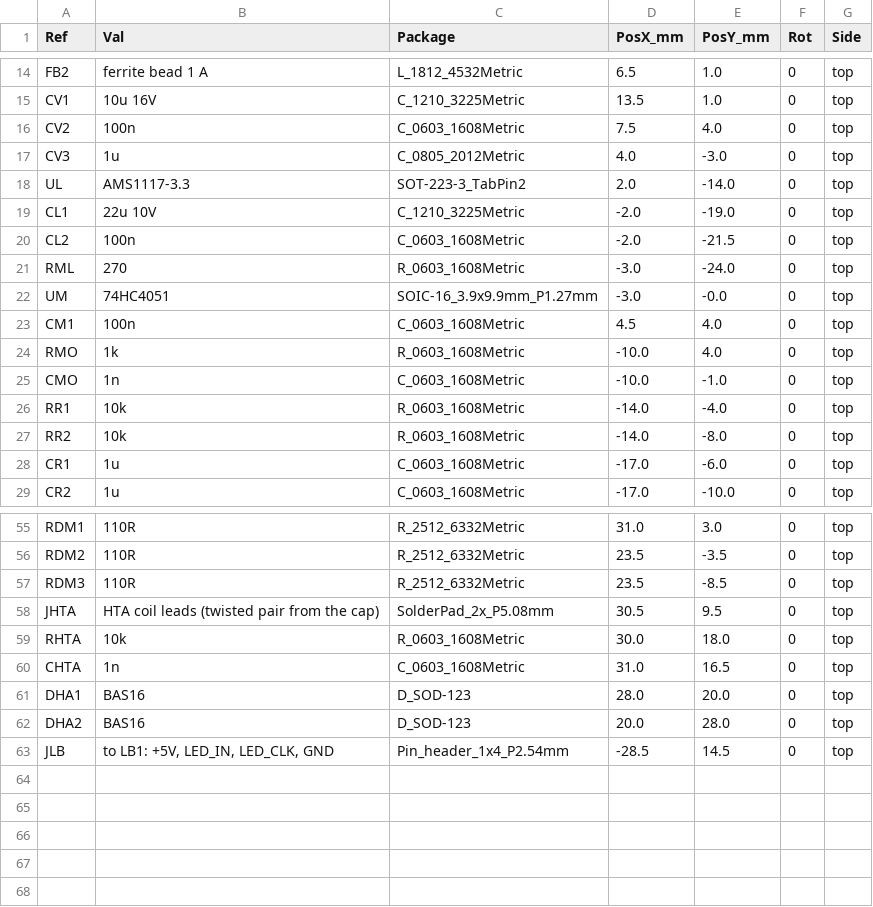
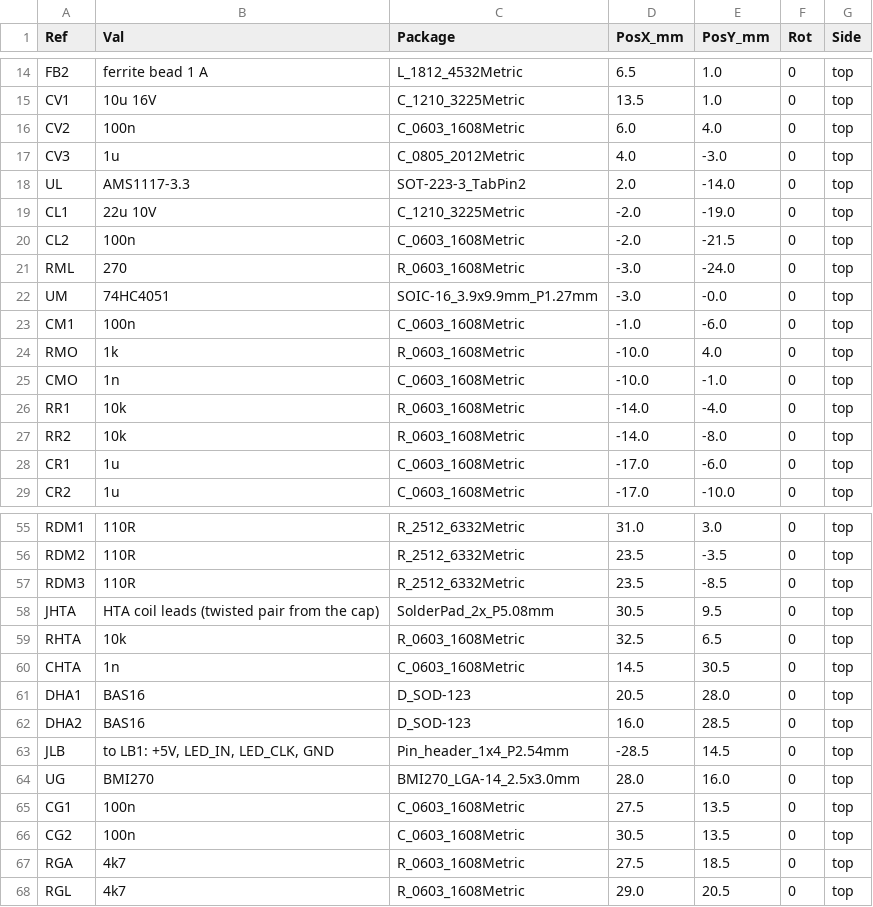
Before and after one commit to sappystick/ARX, a CSV file: data/results/PF233-CB1D_pickplace.csv, drawn as a sheet; only a part is shown, gaps mark what is left out; the diff covers the shown part only.

```diff
--- a/data/results/PF233-CB1D_pickplace.csv
+++ b/data/results/PF233-CB1D_pickplace.csv
@@ -15,3 +15,3 @@ FB2,ferrite bead 1 A,L_1812_4532Metric,6.5,1.0,0,top
 CV1,10u 16V,C_1210_3225Metric,13.5,1.0,0,top
-CV2,100n,C_0603_1608Metric,7.5,4.0,0,top
+CV2,100n,C_0603_1608Metric,6.0,4.0,0,top
 CV3,1u,C_0805_2012Metric,4.0,-3.0,0,top
@@ -22,3 +22,3 @@ RML,270,R_0603_1608Metric,-3.0,-24.0,0,top
 UM,74HC4051,SOIC-16_3.9x9.9mm_P1.27mm,-3.0,-0.0,0,top
-CM1,100n,C_0603_1608Metric,4.5,4.0,0,top
+CM1,100n,C_0603_1608Metric,-1.0,-6.0,0,top
 RMO,1k,R_0603_1608Metric,-10.0,4.0,0,top
@@ -58,6 +58,11 @@ RDM3,110R,R_2512_6332Metric,23.5,-8.5,0,top
 JHTA,HTA coil leads (twisted pair from the cap),SolderPad_2x_P5.08mm,30.5,9.5,0,top
-RHTA,10k,R_0603_1608Metric,30.0,18.0,0,top
-CHTA,1n,C_0603_1608Metric,31.0,16.5,0,top
-DHA1,BAS16,D_SOD-123,28.0,20.0,0,top
-DHA2,BAS16,D_SOD-123,20.0,28.0,0,top
+RHTA,10k,R_0603_1608Metric,32.5,6.5,0,top
+CHTA,1n,C_0603_1608Metric,14.5,30.5,0,top
+DHA1,BAS16,D_SOD-123,20.5,28.0,0,top
+DHA2,BAS16,D_SOD-123,16.0,28.5,0,top
 JLB,"to LB1: +5V, LED_IN, LED_CLK, GND",Pin_header_1x4_P2.54mm,-28.5,14.5,0,top
+UG,BMI270,BMI270_LGA-14_2.5x3.0mm,28.0,16.0,0,top
+CG1,100n,C_0603_1608Metric,27.5,13.5,0,top
+CG2,100n,C_0603_1608Metric,30.5,13.5,0,top
+RGA,4k7,R_0603_1608Metric,27.5,18.5,0,top
+RGL,4k7,R_0603_1608Metric,29.0,20.5,0,top
```
Also changed, not shown: 13 edited cells elsewhere in this file, data/results/PF233-CB1D_BOM.csv, 43 other files.
